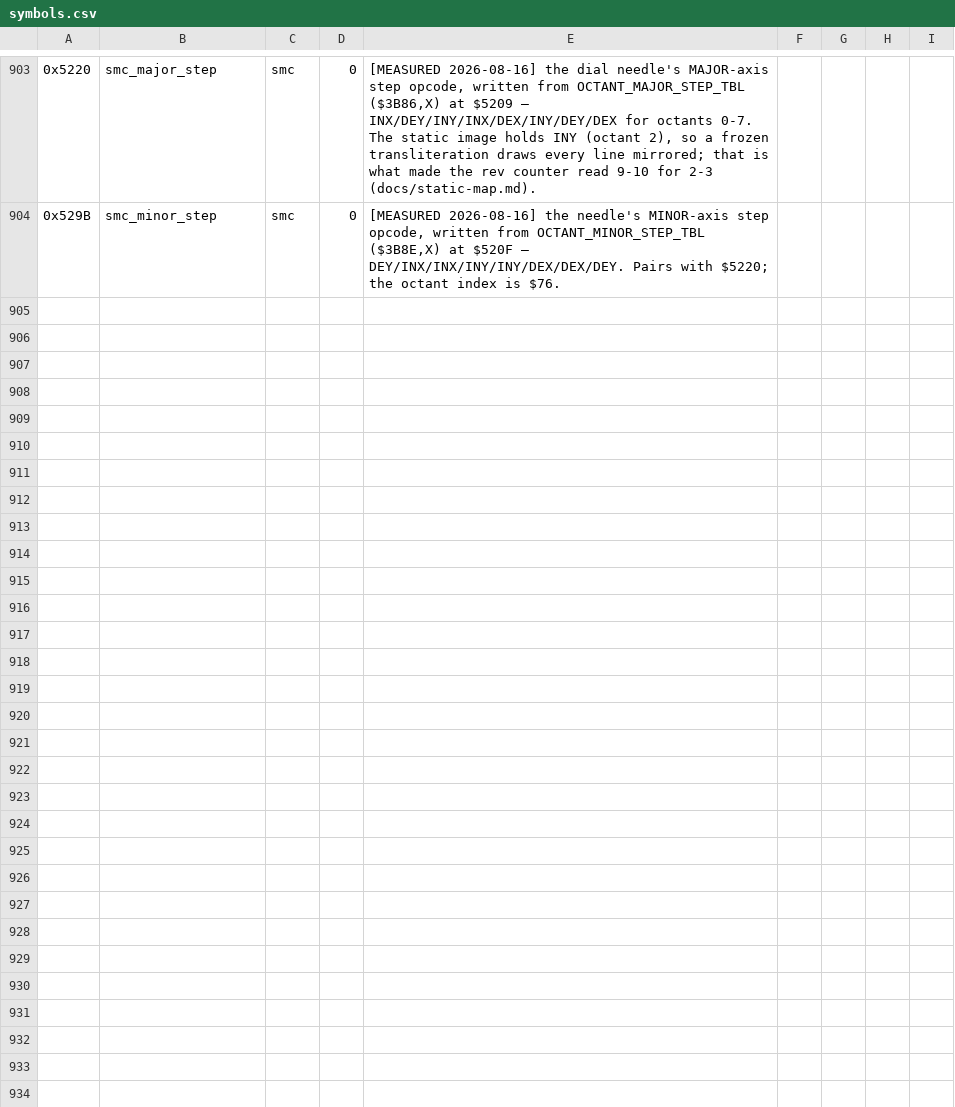
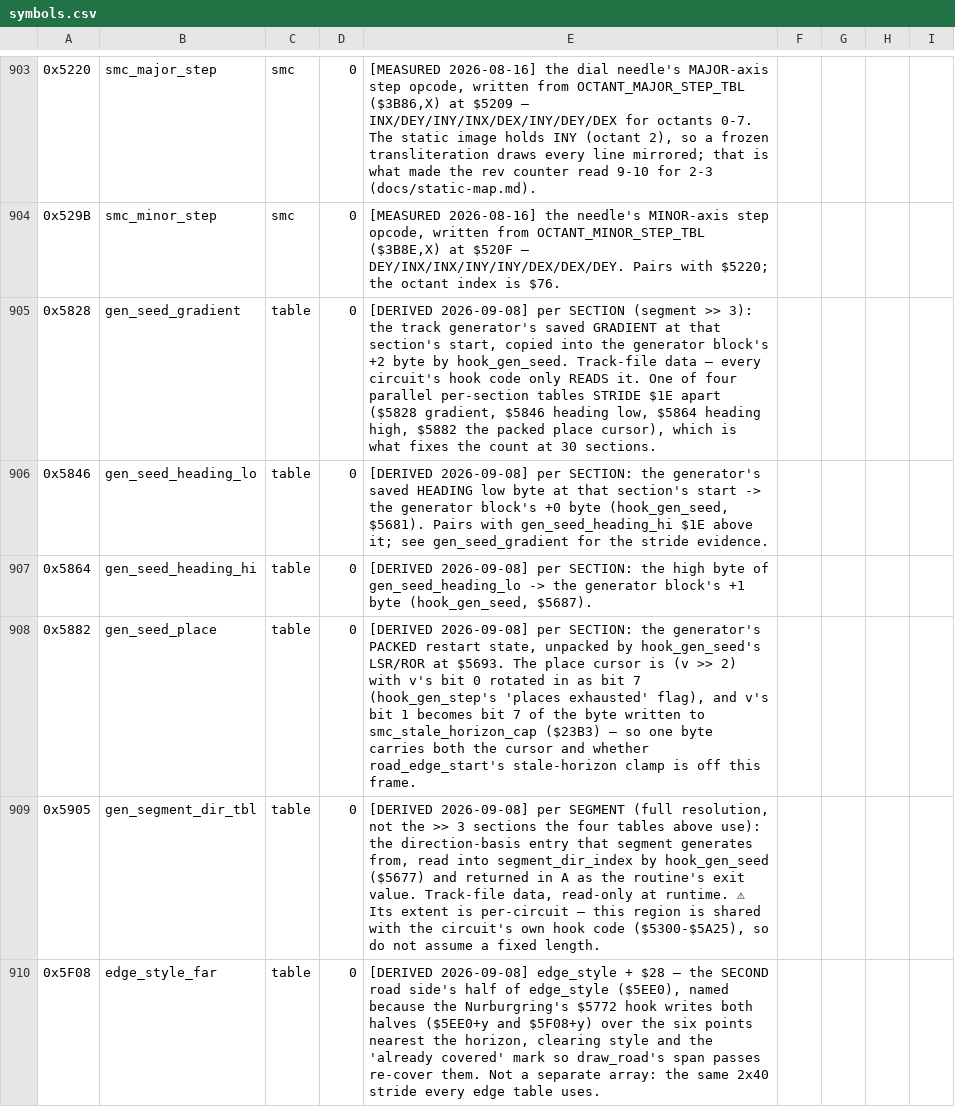
Before and after one commit to Vesuri/revs, a CSV file: disasm/symbols.csv, drawn as a sheet; only a part is shown, gaps mark what is left out; the diff names each change by its address in the sheet, - before the commit and + after, or states it on an @@ line.

Commit message:
📝 name the generator's seed tables and edge_style's far half
Six symbols.csv rows that the hook twins had been carrying as bare hex in
local #defines: gen_seed_gradient/heading_lo/heading_hi/place (per SECTION,
stride $1E, which is what fixes the count at 30) plus gen_segment_dir_tbl
(per SEGMENT, full resolution), and edge_style_far — edge_style + $28, the
second road side's half, which the Nurburgring's $5772 hook writes.

```diff
--- a/disasm/symbols.csv
+++ b/disasm/symbols.csv
+row 905: 0x5828 | gen_seed_gradient | table | 0 | [DERIVED 2026-09-08] per SECTION (segment >> 3): the track generator's saved GRADIENT at that section's start, copied into the generator block's +2 byte by hook_gen_seed. Track-file data — every circuit's hook code only READS it. One of four parallel per-section tables STRIDE $1E apart ($5828 gradient, $5846 heading low, $5864 heading high, $5882 the packed place cursor), which is what fixes the count at 30 sections.
+row 906: 0x5846 | gen_seed_heading_lo | table | 0 | [DERIVED 2026-09-08] per SECTION: the generator's saved HEADING low byte at that section's start -> the generator block's +0 byte (hook_gen_seed, $5681). Pairs with gen_seed_heading_hi $1E above it; see gen_seed_gradient for the stride evidence.
+row 907: 0x5864 | gen_seed_heading_hi | table | 0 | [DERIVED 2026-09-08] per SECTION: the high byte of gen_seed_heading_lo -> the generator block's +1 byte (hook_gen_seed, $5687).
+row 908: 0x5882 | gen_seed_place | table | 0 | [DERIVED 2026-09-08] per SECTION: the generator's PACKED restart state, unpacked by hook_gen_seed's LSR/ROR at $5693. The place cursor is (v >> 2) with v's bit 0 rotated in as bit 7 (hook_gen_step's 'places exhausted' flag), and v's bit 1 becomes bit 7 of the byte written to smc_stale_horizon_cap ($23B3) — so one byte carries both the cursor and whether road_edge_start's stale-horizon clamp is off this frame.
+row 909: 0x5905 | gen_segment_dir_tbl | table | 0 | [DERIVED 2026-09-08] per SEGMENT (full resolution, not the >> 3 sections the four tables above use): the direction-basis entry that segment generates from, read into segment_dir_index by hook_gen_seed ($5677) and returned in A as the routine's exit value. Track-file data, read-only at runtime. ⚠ Its extent is per-circuit — this region is shared with the circuit's own hook code ($5300-$5A25), so do not assume a fixed length.
+row 910: 0x5F08 | edge_style_far | table | 0 | [DERIVED 2026-09-08] edge_style + $28 — the SECOND road side's half of edge_style ($5EE0), named because the Nurburgring's $5772 hook writes both halves ($5EE0+y and $5F08+y) over the six points nearest the horizon, clearing style and the 'already covered' mark so draw_road's span passes re-cover them. Not a separate array: the same 2x40 stride every edge table uses.
```
Also changed, not shown: 1 other file.
